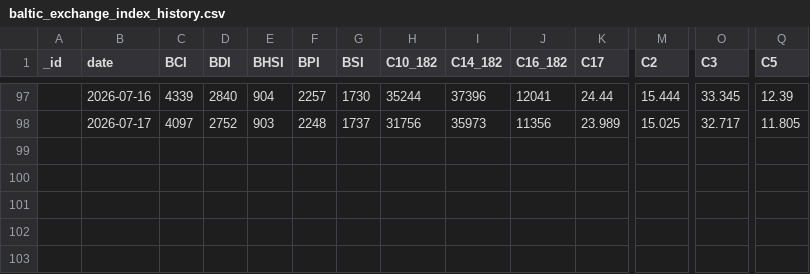
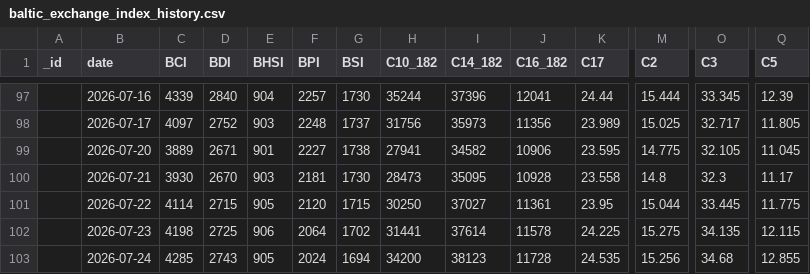
Before and after one commit to xxblxs/bdi-pipeline, a CSV file: baltic_exchange_index_history.csv, drawn as a sheet; only a part is shown, gaps mark what is left out; rows hold the shown columns only; the diff names each change by its address in the sheet, - before the commit and + after, or states it on an @@ line.

```diff
--- a/baltic_exchange_index_history.csv
+++ b/baltic_exchange_index_history.csv
+row 99:  | 2026-07-20 | 3889 | 2671 | 901 | 2227 | 1738 | 27941 | 34582 | 10906 | 23.595 | 14.775 | 32.105 | 11.045
+row 100:  | 2026-07-21 | 3930 | 2670 | 903 | 2181 | 1730 | 28473 | 35095 | 10928 | 23.558 | 14.8 | 32.3 | 11.17
+row 101:  | 2026-07-22 | 4114 | 2715 | 905 | 2120 | 1715 | 30250 | 37027 | 11361 | 23.95 | 15.044 | 33.445 | 11.775
+row 102:  | 2026-07-23 | 4198 | 2725 | 906 | 2064 | 1702 | 31441 | 37614 | 11578 | 24.225 | 15.275 | 34.135 | 12.115
+row 103:  | 2026-07-24 | 4285 | 2743 | 905 | 2024 | 1694 | 34200 | 38123 | 11728 | 24.535 | 15.256 | 34.68 | 12.855
```
Also changed, not shown: 5 other files.
